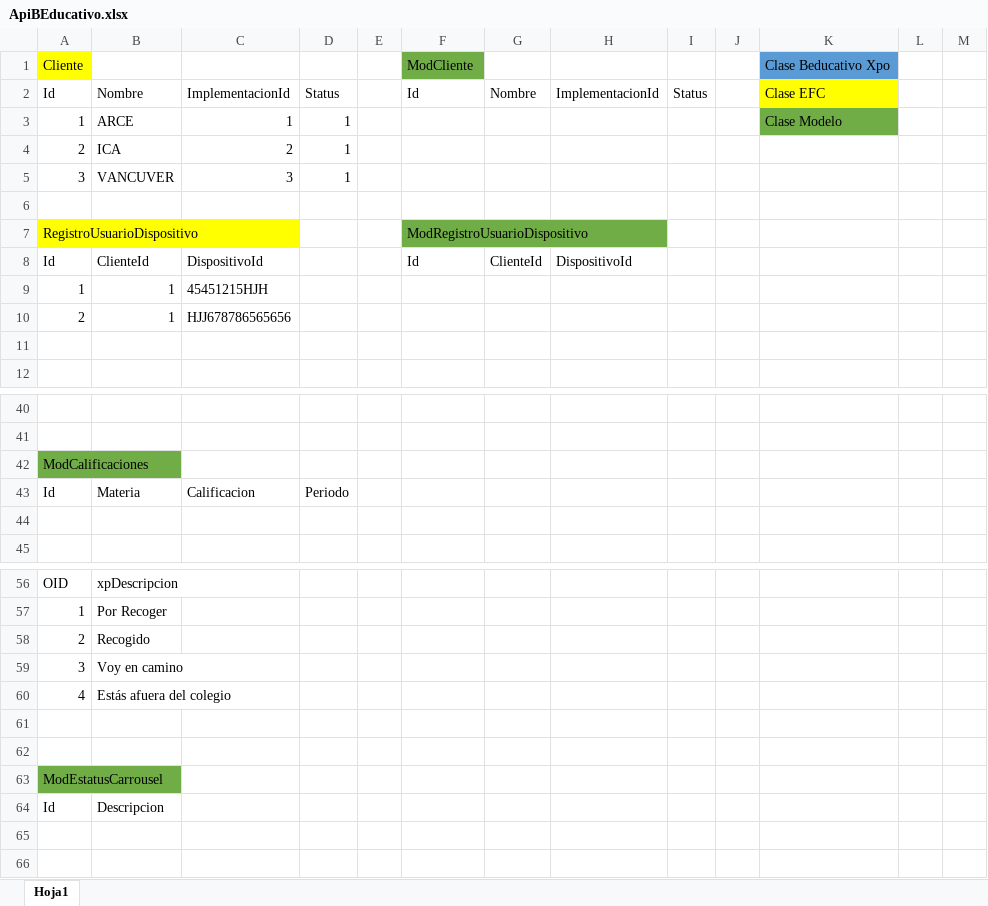
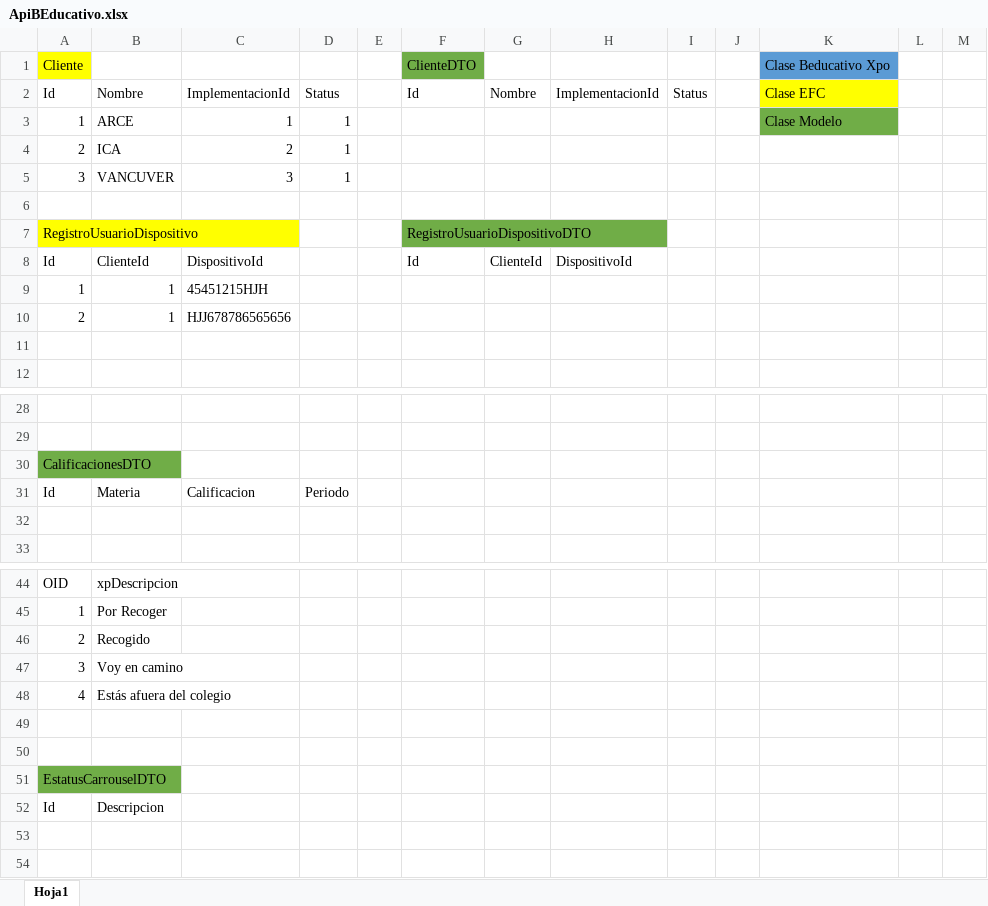
Before and after one commit to Emilian010/ApiBEducativo, an Excel workbook: Documentacion/ApiBEducativo.xlsx, sheet Hoja1, drawn as a sheet; only a part is shown, gaps mark what is left out; values as stored, in another font and other column widths than the file's, no borders; addresses are those after the commit; the diff covers the shown part only; the diff names each change by its address in the sheet, - before the commit and + after, or states it on an @@ line.

```diff
--- a/Documentacion/ApiBEducativo.xlsx (sheet Hoja1)
+++ b/Documentacion/ApiBEducativo.xlsx (sheet Hoja1)
-F1: ModCliente
+F1: ClienteDTO
-F7: ModRegistroUsuarioDispositivo
+F7: RegistroUsuarioDispositivoDTO
-A30: ModCalificaciones
+A30: CalificacionesDTO
-A51: ModEstatusCarrousel
+A51: EstatusCarrouselDTO
```
Also changed, not shown: 1 added row, 13 removed rows and 4 edited cells elsewhere in this sheet, 29 other files.
